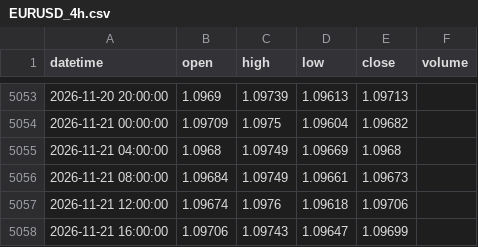
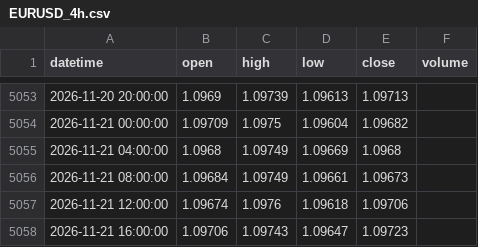
Before and after one commit to 9820amos44/Analysis-, a CSV file: data/EURUSD_4h.csv, drawn as a sheet; only a part is shown, gaps mark what is left out.

Commit message:
update EURUSD_4h.csv (2026-11-21 18:38 UTC)

```diff
--- a/data/EURUSD_4h.csv
+++ b/data/EURUSD_4h.csv
@@ -5057,2 +5057,2 @@ datetime,open,high,low,close,volume
 2026-11-21 12:00:00,1.09674,1.0976,1.09618,1.09706,
-2026-11-21 16:00:00,1.09706,1.09743,1.09647,1.09699,
+2026-11-21 16:00:00,1.09706,1.09743,1.09647,1.09723,
```
